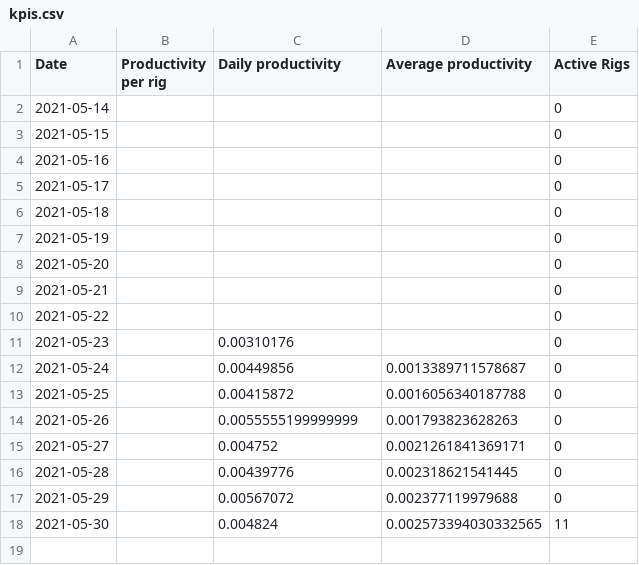
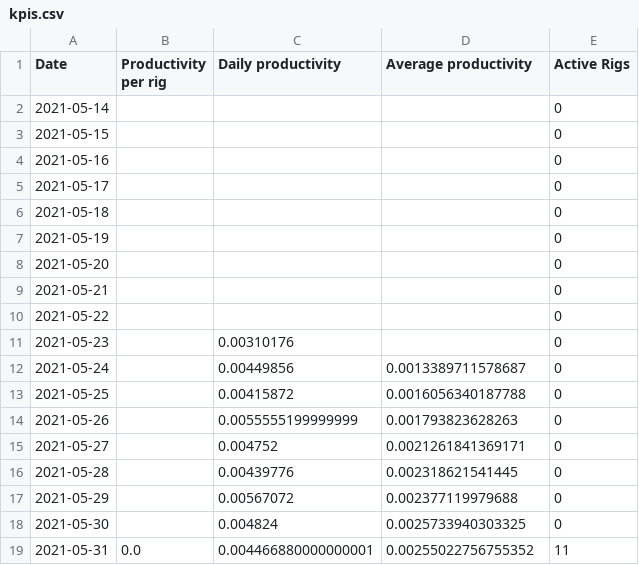
Before and after one commit to Mentalustig/Bitcoindashboard, a CSV file: kpis.csv, drawn as a sheet.

```diff
--- a/kpis.csv
+++ b/kpis.csv
@@ -17,2 +17,3 @@ Date,Productivity per rig,Daily productivity,Average productivity,Active Rigs
 2021-05-29,,0.00567072,0.002377119979688,0
-2021-05-30,,0.004824,0.002573394030332565,11
+2021-05-30,,0.004824,0.0025733940303325,0
+2021-05-31,0.0,0.004466880000000001,0.00255022756755352,11
```
Also changed, not shown: getrig.csv, staticcapital.csv, 3 other files.
